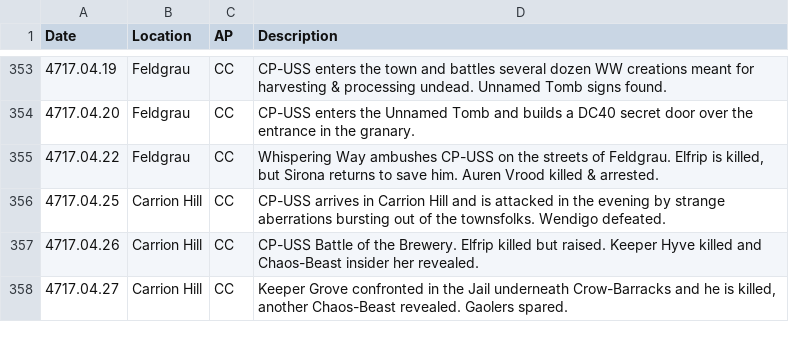
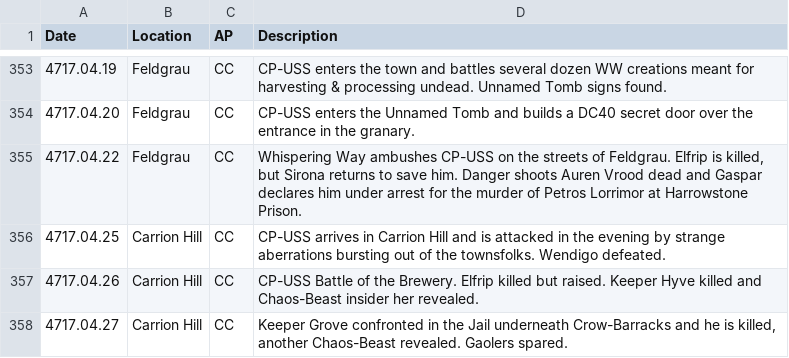
Before and after one commit to folken88/casandalee_discord_bot, a CSV file: pf_folkengames_timeline.csv, drawn as a sheet; only a part is shown, gaps mark what is left out.

```diff
--- a/pf_folkengames_timeline.csv
+++ b/pf_folkengames_timeline.csv
@@ -354,3 +354,3 @@ Date,Location,AP,Description
 4717.04.20,Feldgrau,CC,CP-USS enters the Unnamed Tomb and builds a DC40 secret door over the entrance in the granary.
-4717.04.22,Feldgrau,CC,"Whispering Way ambushes CP-USS on the streets of Feldgrau. Elfrip is killed, but Sirona returns to save him. Auren Vrood killed & arrested."
+4717.04.22,Feldgrau,CC,"Whispering Way ambushes CP-USS on the streets of Feldgrau. Elfrip is killed, but Sirona returns to save him. Danger shoots Auren Vrood dead and Gaspar declares him under arrest for the murder of Petros Lorrimor at Harrowstone Prison."
 4717.04.25,Carrion Hill,CC,CP-USS arrives in Carrion Hill and is attacked in the evening by strange aberrations bursting out of the townsfolks. Wendigo defeated.
```
Also changed, not shown: 17 other files.
